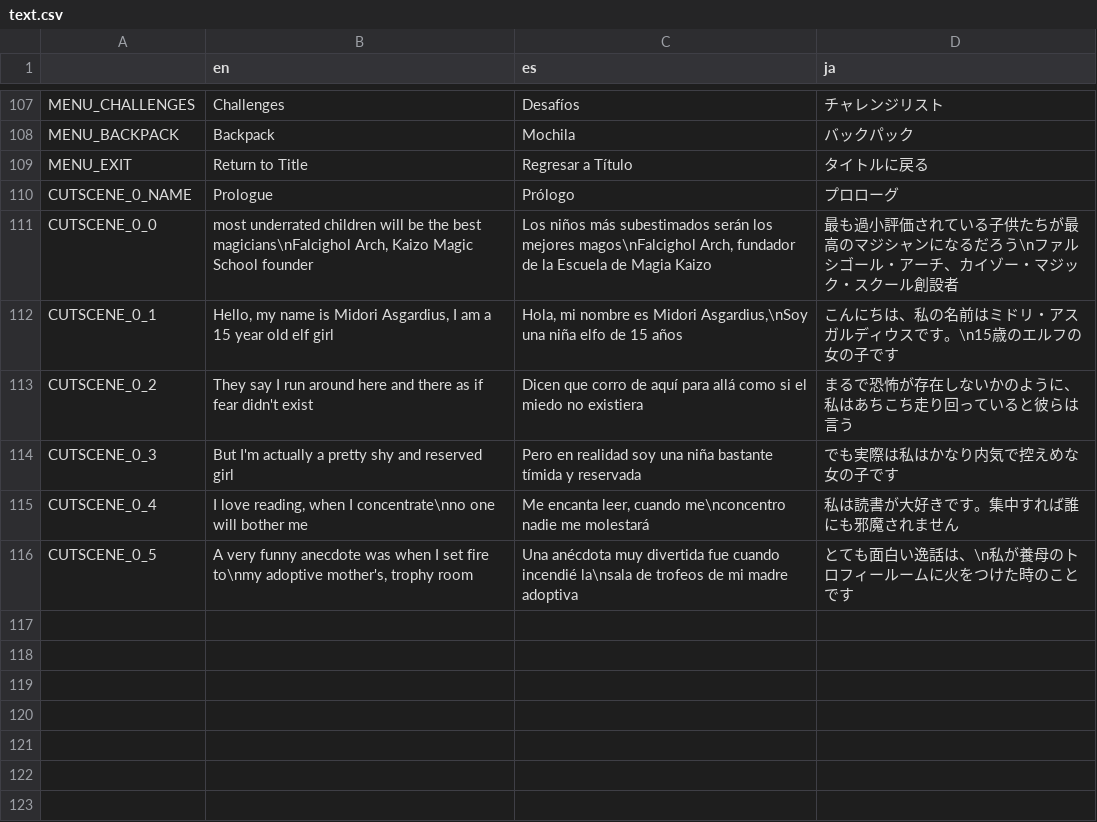
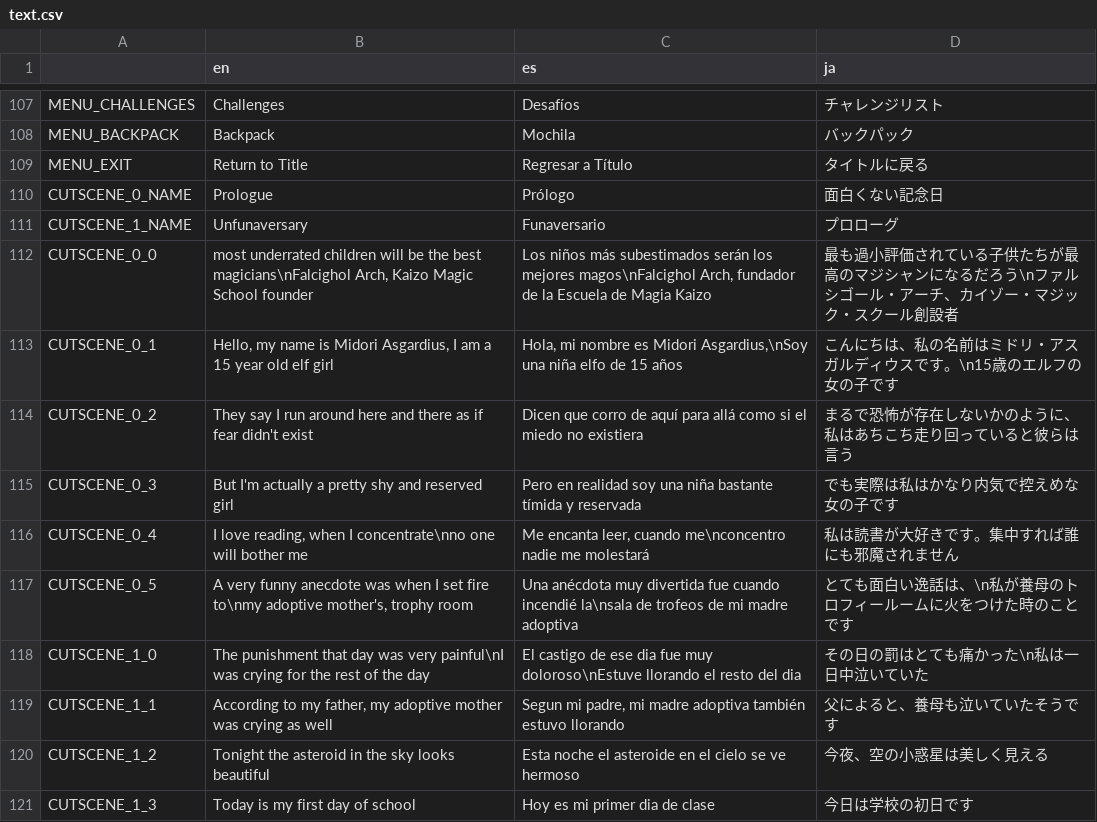
Before and after one commit to asgardius/midori-school, a CSV file: text.csv, drawn as a sheet; only a part is shown, gaps mark what is left out.

```diff
--- a/text.csv
+++ b/text.csv
@@ -109,3 +109,4 @@ MENU_BACKPACK;Backpack;Mochila;バックパック
 MENU_EXIT;Return to Title;Regresar a Título;タイトルに戻る
-CUTSCENE_0_NAME;Prologue;Prólogo;プロローグ
+CUTSCENE_0_NAME;Prologue;Prólogo;面白くない記念日
+CUTSCENE_1_NAME;Unfunaversary;Funaversario;プロローグ
 CUTSCENE_0_0;most underrated children will be the best magicians\nFalcighol Arch, Kaizo Magic School founder;Los niños más subestimados serán los mejores magos\nFalcighol Arch, fundador de la Escuela de Magia Kaizo;最も過小評価されている子供たちが最高のマジシャンになるだろう\nファルシゴール・アーチ、カイゾー・マジック・スクール創設者
@@ -116 +117,5 @@ CUTSCENE_0_4;I love reading, when I concentrate\nno one will bother me;Me encant
 CUTSCENE_0_5;A very funny anecdote was when I set fire to\nmy adoptive mother's, trophy room;Una anécdota muy divertida fue cuando incendié la\nsala de trofeos de mi madre adoptiva;とても面白い逸話は、\n私が養母のトロフィールームに火をつけた時のことです
+CUTSCENE_1_0;The punishment that day was very painful\nI was crying for the rest of the day;El castigo de ese dia fue muy doloroso\nEstuve llorando el resto del dia;その日の罰はとても痛かった\n私は一日中泣いていた
+CUTSCENE_1_1;According to my father, my adoptive mother was crying as well;Segun mi padre, mi madre adoptiva también estuvo llorando;父によると、養母も泣いていたそうです
+CUTSCENE_1_2;Tonight the asteroid in the sky looks beautiful;Esta noche el asteroide en el cielo se ve hermoso;今夜、空の小惑星は美しく見える
+CUTSCENE_1_3;Today is my first day of school;Hoy es mi primer dia de clase;今日は学校の初日です
```
Also changed, not shown: 29 other files.
